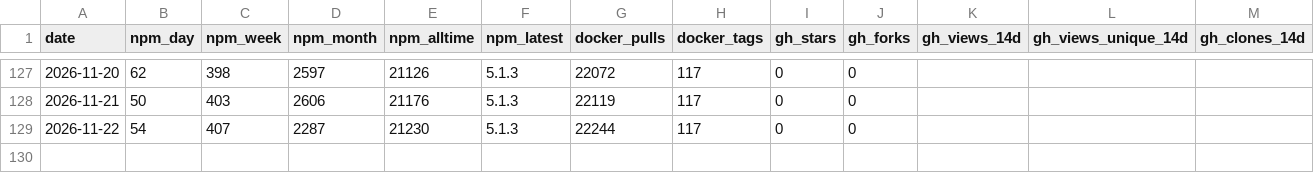
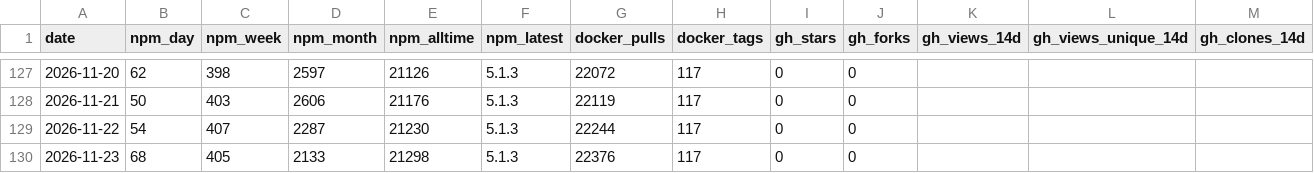
Before and after one commit to sub4biz/openrouter-mcp-multimodal, a CSV file: metrics/history.csv, drawn as a sheet; only a part is shown, gaps mark what is left out; rows hold the shown columns only; the diff names each change by its address in the sheet, - before the commit and + after, or states it on an @@ line.

```diff
--- a/metrics/history.csv
+++ b/metrics/history.csv
+row 130: 2026-11-23 | 68 | 405 | 2133 | 21298 | 5.1.3 | 22376 | 117 | 0 | 0
```
Also changed, not shown: 1 other file.
